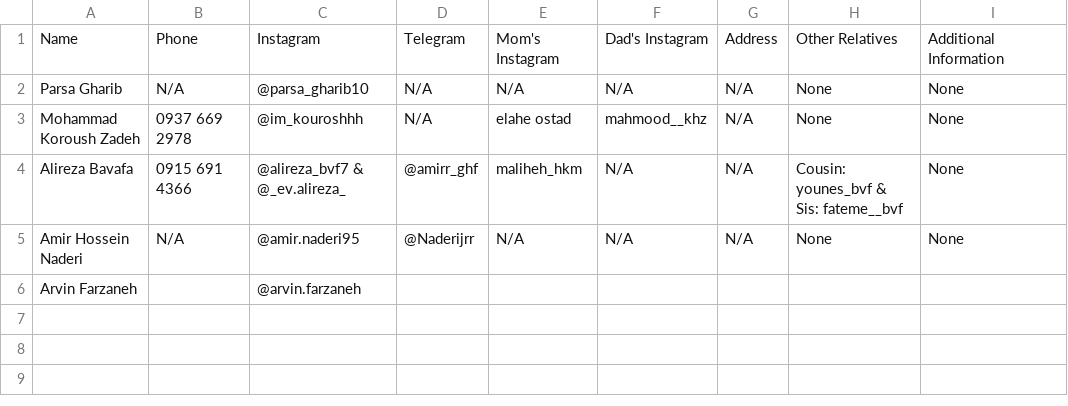
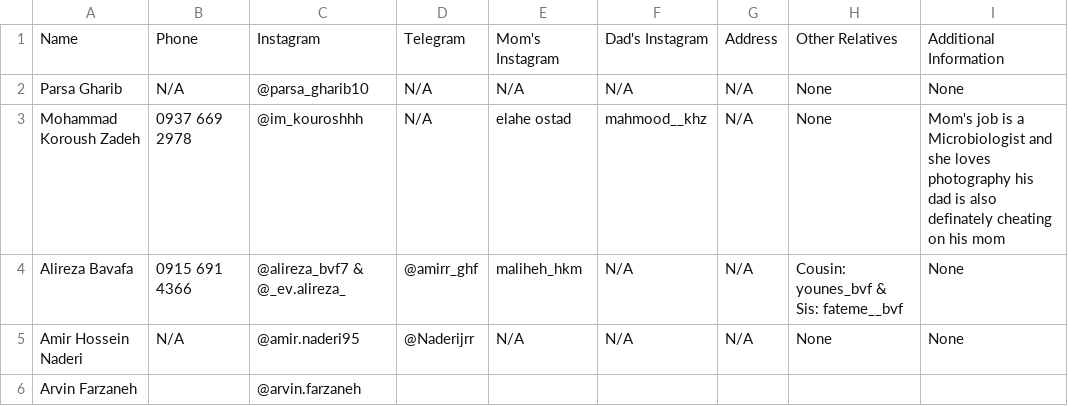
Before and after one commit to Maploop/DataCenter, a CSV file: very_important.csv, drawn as a sheet.

Commit message:
INFOUPDATE

```diff
--- a/very_important.csv
+++ b/very_important.csv
@@ -2,3 +2,3 @@ Name,Phone,Instagram,Telegram,Mom's Instagram,Dad's Instagram,Address,Other Rela
 Parsa Gharib,N/A,@parsa_gharib10,N/A,N/A,N/A,N/A,None,None
-Mohammad Koroush Zadeh,0937 669 2978,@im_kouroshhh,N/A,elahe ostad,mahmood__khz,N/A,None,None
+Mohammad Koroush Zadeh,0937 669 2978,@im_kouroshhh,N/A,elahe ostad,mahmood__khz,N/A,None,Mom's job is a Microbiologist and she loves photography his dad is also definately cheating on his mom
 Alireza Bavafa,0915 691 4366,@alireza_bvf7 & @_ev.alireza_,@amirr_ghf,maliheh_hkm,N/A,N/A,Cousin: younes_bvf & Sis: fateme__bvf,None
```
